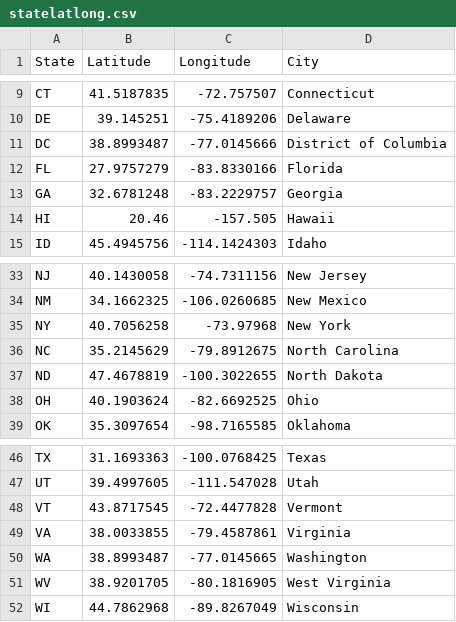
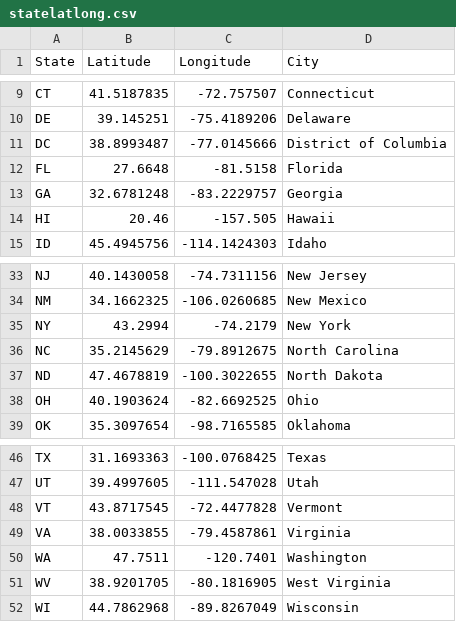
Before and after one commit to monteirof4/us-energy-analysis, a CSV file: static/data/state_coordinates/statelatlong.csv, drawn as a sheet; only a part is shown, gaps mark what is left out.

Commit message:
Update it

```diff
--- a/static/data/state_coordinates/statelatlong.csv
+++ b/static/data/state_coordinates/statelatlong.csv
@@ -11,3 +11,3 @@ DE,39.145251,-75.4189206,Delaware
 DC,38.8993487,-77.0145666,District of Columbia
-FL,27.9757279,-83.8330166,Florida
+FL,27.6648,-81.5158,Florida
 GA,32.6781248,-83.2229757,Georgia
@@ -34,3 +34,3 @@ NJ,40.1430058,-74.7311156,New Jersey
 NM,34.1662325,-106.0260685,New Mexico
-NY,40.7056258,-73.97968,New York
+NY,43.2994,-74.2179,New York
 NC,35.2145629,-79.8912675,North Carolina
@@ -49,3 +49,3 @@ VT,43.8717545,-72.4477828,Vermont
 VA,38.0033855,-79.4587861,Virginia
-WA,38.8993487,-77.0145665,Washington
+WA,47.7511,-120.7401,Washington
 WV,38.9201705,-80.1816905,West Virginia
```
